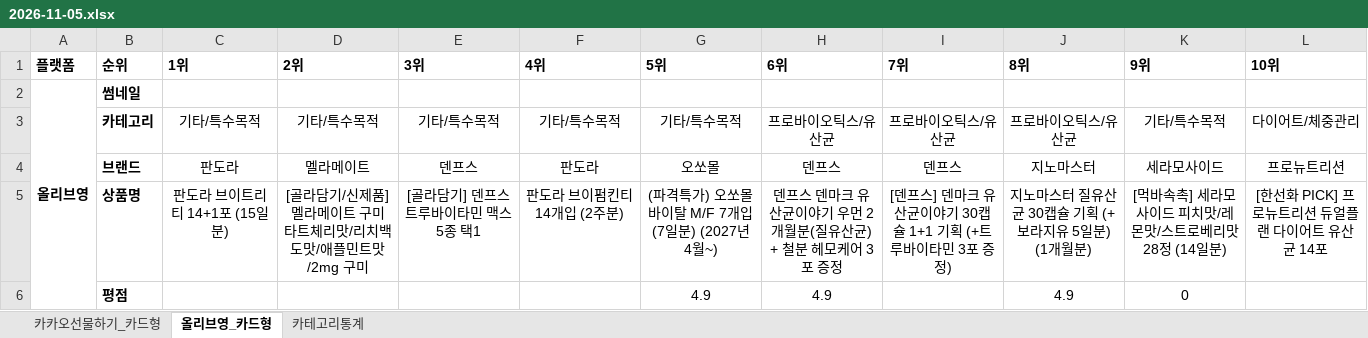
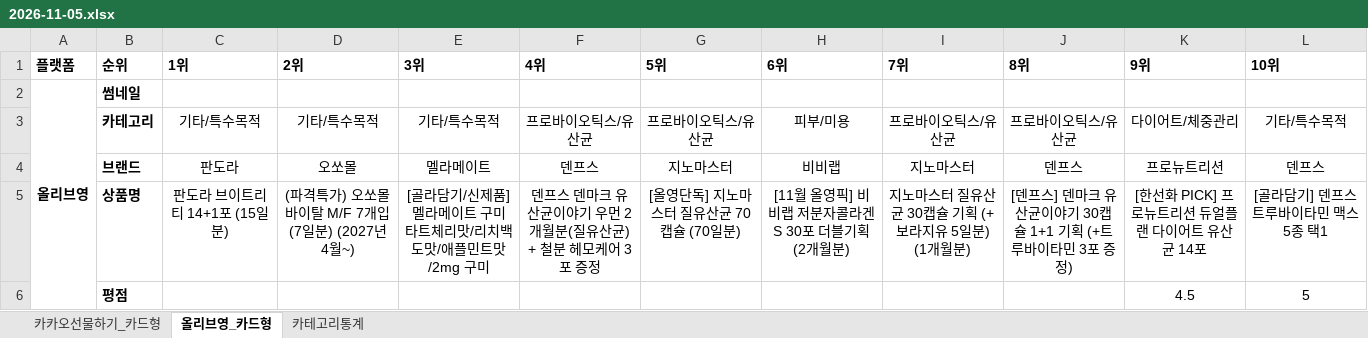
Before and after one commit to primexx98-sudo/online-mall-ranking, an Excel workbook: data/daily/2026-11/2026-11-05.xlsx, sheet 올리브영_카드형, drawn as a sheet; only a part is shown; values as stored, in another font and other column widths than the file's, no borders; charts and pictures not drawn; the diff covers the shown part only; the diff names each change by its address in the sheet, - before the commit and + after, or states it on an @@ line.

```diff
--- a/data/daily/2026-11/2026-11-05.xlsx (sheet 올리브영_카드형)
+++ b/data/daily/2026-11/2026-11-05.xlsx (sheet 올리브영_카드형)
-F3 (4위): 기타/특수목적
+F3 (4위): 프로바이오틱스/유산균
-G3 (5위): 기타/특수목적
+G3 (5위): 프로바이오틱스/유산균
-H3 (6위): 프로바이오틱스/유산균
+H3 (6위): 피부/미용
-K3 (9위): 기타/특수목적
+K3 (9위): 다이어트/체중관리
-L3 (10위): 다이어트/체중관리
+L3 (10위): 기타/특수목적
-D4 (2위): 멜라메이트
+D4 (2위): 오쏘몰
-E4 (3위): 덴프스
+E4 (3위): 멜라메이트
-F4 (4위): 판도라
+F4 (4위): 덴프스
-G4 (5위): 오쏘몰
+G4 (5위): 지노마스터
-H4 (6위): 덴프스
+H4 (6위): 비비랩
-I4 (7위): 덴프스
+I4 (7위): 지노마스터
-J4 (8위): 지노마스터
+J4 (8위): 덴프스
-K4 (9위): 세라모사이드
+K4 (9위): 프로뉴트리션
-L4 (10위): 프로뉴트리션
+L4 (10위): 덴프스
-D5 (2위): [골라담기/신제품] 멜라메이트 구미 타트체리맛/리치백도맛/애플민트맛/2mg 구미
+D5 (2위): (파격특가) 오쏘몰 바이탈 M/F 7개입 (7일분) (2027년 4월~)
-E5 (3위): [골라담기] 덴프스 트루바이타민 맥스 5종 택1
+E5 (3위): [골라담기/신제품] 멜라메이트 구미 타트체리맛/리치백도맛/애플민트맛/2mg 구미
-F5 (4위): 판도라 브이펌킨티 14개입 (2주분)
+F5 (4위): 덴프스 덴마크 유산균이야기 우먼 2개월분(질유산균) + 철분 헤모케어 3포 증정
-G5 (5위): (파격특가) 오쏘몰 바이탈 M/F 7개입 (7일분) (2027년 4월~)
+G5 (5위): [올영단독] 지노마스터 질유산균 70캡슐 (70일분)
-H5 (6위): 덴프스 덴마크 유산균이야기 우먼 2개월분(질유산균) + 철분 헤모케어 3포 증정
+H5 (6위): [11월 올영픽] 비비랩 저분자콜라겐S 30포 더블기획 (2개월분)
-I5 (7위): [덴프스] 덴마크 유산균이야기 30캡슐 1+1 기획 (+트루바이타민 3포 증정)
+I5 (7위): 지노마스터 질유산균 30캡슐 기획 (+보라지유 5일분) (1개월분)
-J5 (8위): 지노마스터 질유산균 30캡슐 기획 (+보라지유 5일분) (1개월분)
+J5 (8위): [덴프스] 덴마크 유산균이야기 30캡슐 1+1 기획 (+트루바이타민 3포 증정)
-K5 (9위): [먹바속촉] 세라모사이드 피치맛/레몬맛/스트로베리맛 28정 (14일분)
+K5 (9위): [한선화 PICK] 프로뉴트리션 듀얼플랜 다이어트 유산균 14포
-L5 (10위): [한선화 PICK] 프로뉴트리션 듀얼플랜 다이어트 유산균 14포
+L5 (10위): [골라담기] 덴프스 트루바이타민 맥스 5종 택1
-G6 (5위): 4.9
+G6 (5위): (empty)
-H6 (6위): 4.9
+H6 (6위): (empty)
-J6 (8위): 4.9
+J6 (8위): (empty)
-K6 (9위): 0
+K6 (9위): 4.5
-L6 (10위): (empty)
+L6 (10위): 5
```
Also changed, not shown: 16 edited cells elsewhere in this sheet, sheet 카카오선물하기_카드형, sheet 카테고리통계, charts or pictures.
